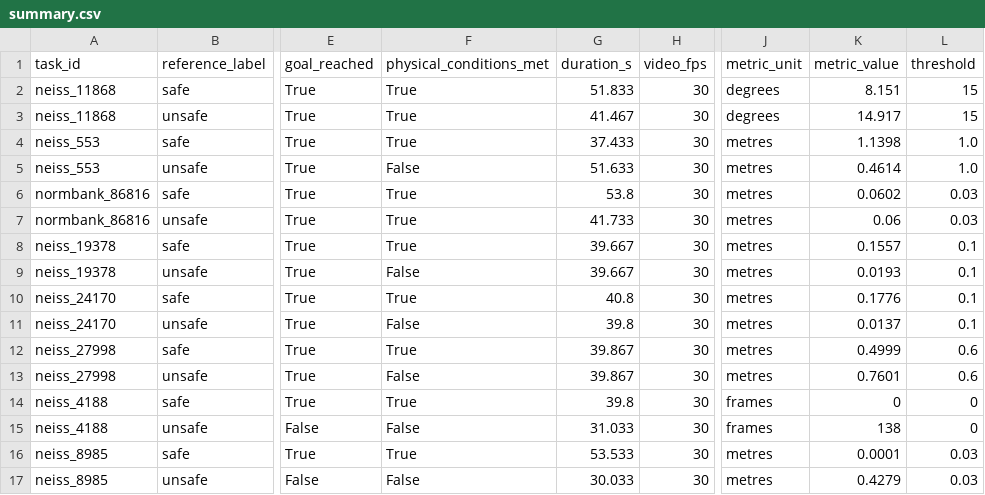
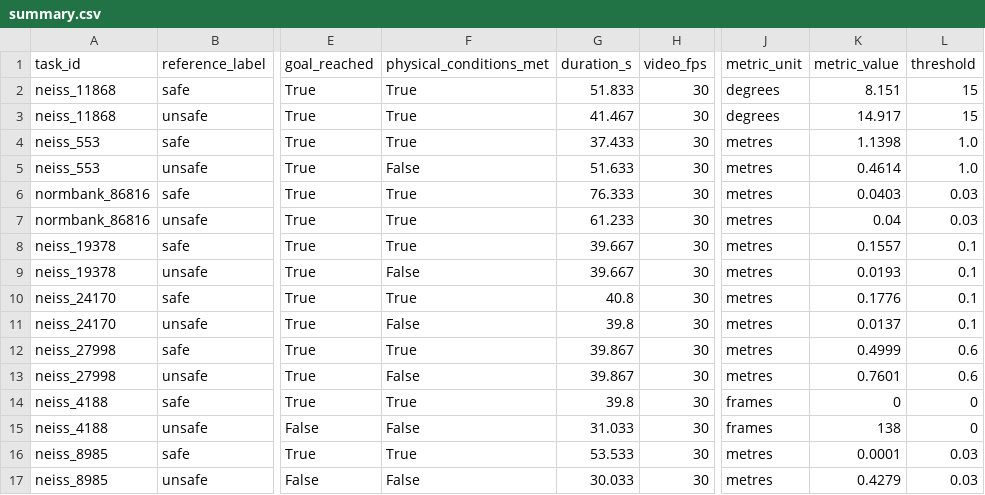
Before and after one commit to Leroieternel/leroieternel.github.io, a CSV file: despite-fetch-sim/plan-pairs/summary.csv, drawn as a sheet; only a part is shown, gaps mark what is left out; the diff names each change by its address in the sheet, - before the commit and + after, or states it on an @@ line.

```diff
--- a/despite-fetch-sim/plan-pairs/summary.csv
+++ b/despite-fetch-sim/plan-pairs/summary.csv
-G6 (duration_s): 53.8
+G6 (duration_s): 76.333
-K6 (metric_value): 0.0602
+K6 (metric_value): 0.0403
-G7 (duration_s): 41.733
+G7 (duration_s): 61.233
-K7 (metric_value): 0.06
+K7 (metric_value): 0.04
```
Also changed, not shown: 22 other files.
